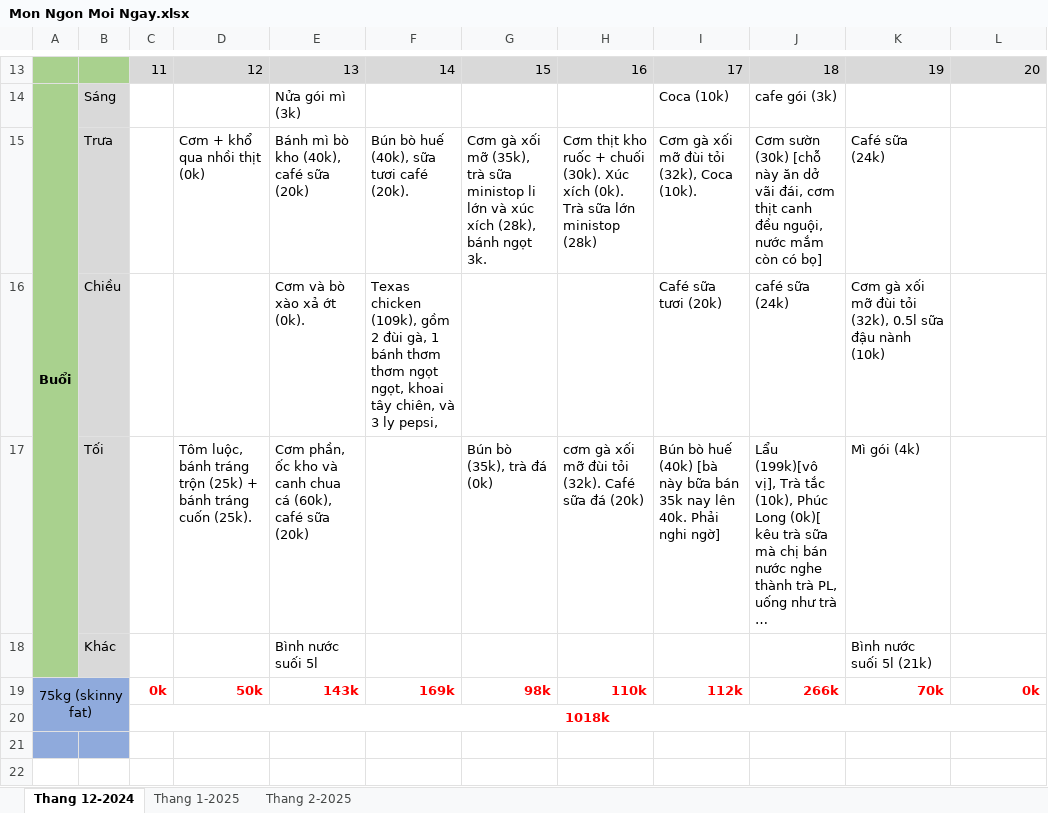
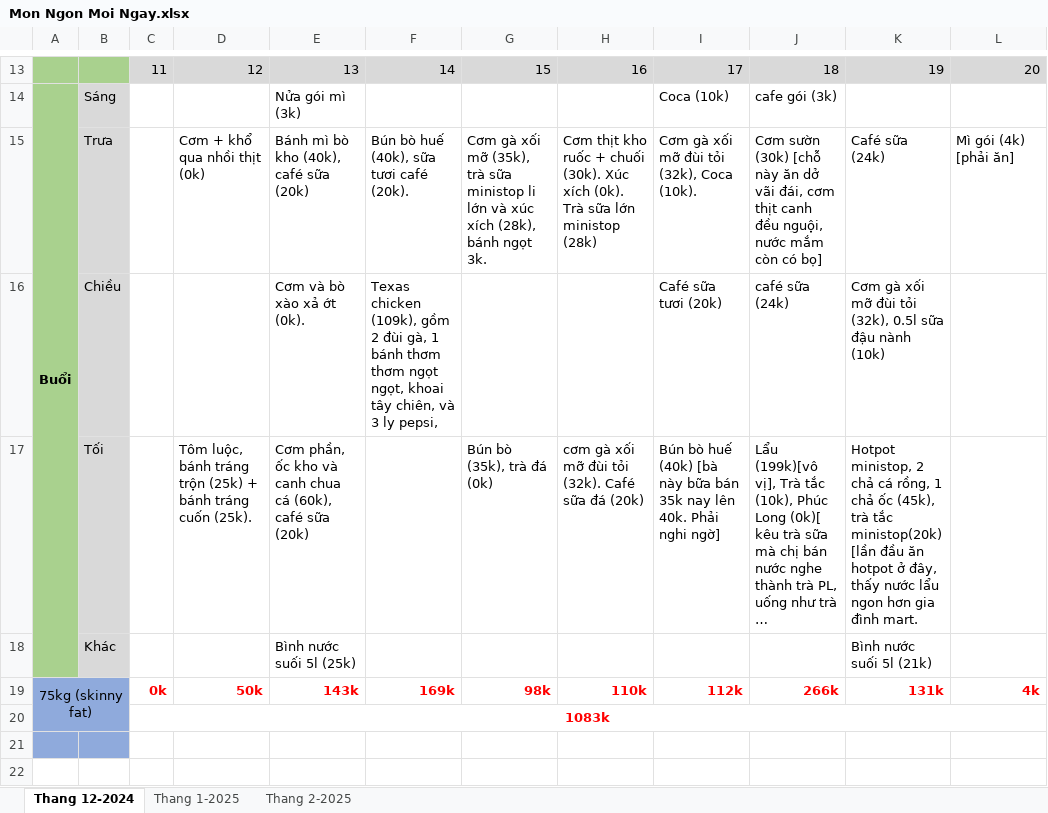
Before and after one commit to NguyenNgocThach2001/Toi_Da_An_Gi, an Excel workbook: Mon Ngon Moi Ngay.xlsx, sheet Thang 12-2024, drawn as a sheet; only a part is shown, gaps mark what is left out; long unchanged cells end in …; values as stored, in another font and other column widths than the file's, no borders; the diff names each change by its address in the sheet, - before the commit and + after, or states it on an @@ line.

Commit message:
Update Mon Ngon Moi Ngay.xlsx

```diff
--- a/Mon Ngon Moi Ngay.xlsx (sheet Thang 12-2024)
+++ b/Mon Ngon Moi Ngay.xlsx (sheet Thang 12-2024)
-L15: (empty)
+L15: Mì gói (4k) [phải ăn]
-K17: Mì gói (4k)
+K17: Hotpot ministop, 2 chả cá rồng, 1 chả ốc (45k), trà tắc ministop(20k) [lần đầu ăn hotpot ở đây, thấy nước lẩu ngon hơn gia đình mart.
-E18: Bình nước suối 5l
+E18: Bình nước suối 5l (25k)
-K19: 70k
+K19: 131k
-L19: 0k
+L19: 4k
-C20: 1018k
+C20: 1083k
```
